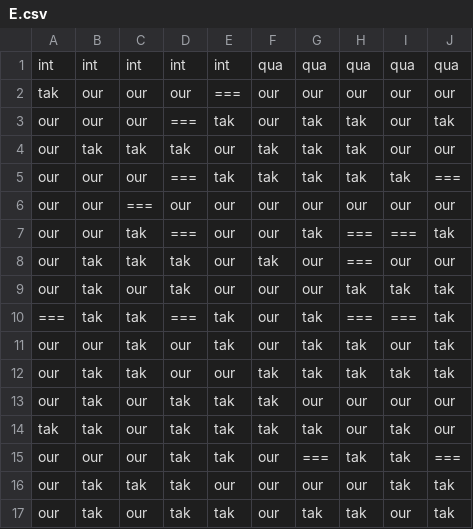
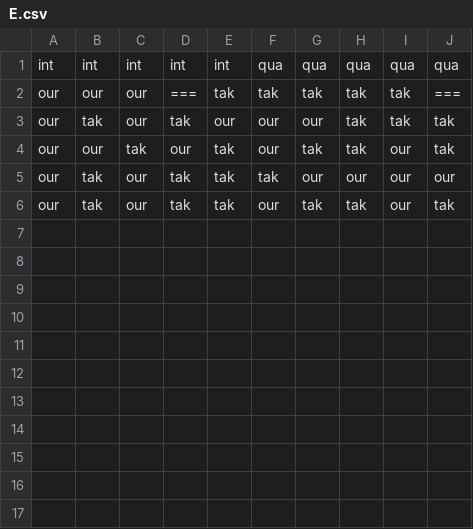
Before and after one commit to exeex/exeex.github.io, a CSV file: data_processed/E.csv, drawn as a sheet; the diff names each change by its address in the sheet, - before the commit and + after, or states it on an @@ line.

```diff
--- a/data_processed/E.csv
+++ b/data_processed/E.csv
-row 2: tak | our | our | our | === | our | our | our | our | our
-row 3: our | our | our | === | tak | our | tak | tak | our | tak
-row 4: our | tak | tak | tak | our | tak | tak | tak | our | our
-row 6: our | our | === | our | our | our | our | our | our | our
-row 7: our | our | tak | === | our | our | tak | === | === | tak
-row 8: our | tak | tak | tak | our | tak | our | === | our | our
-row 10: === | tak | tak | === | tak | our | tak | === | === | tak
-row 12: our | tak | tak | our | our | tak | tak | tak | tak | tak
-row 14: tak | tak | our | tak | tak | tak | tak | our | tak | our
-row 15: our | our | our | tak | tak | our | === | tak | tak | ===
-row 16: our | tak | tak | tak | our | our | our | our | tak | tak
```
Also changed, not shown: data_processed/A.csv, data_processed/C.csv, 8 other files.
